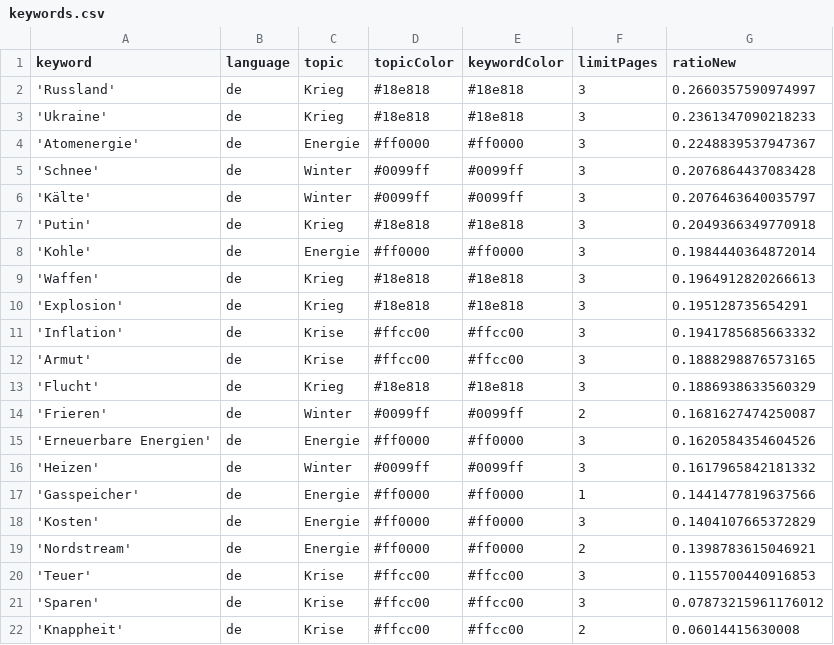
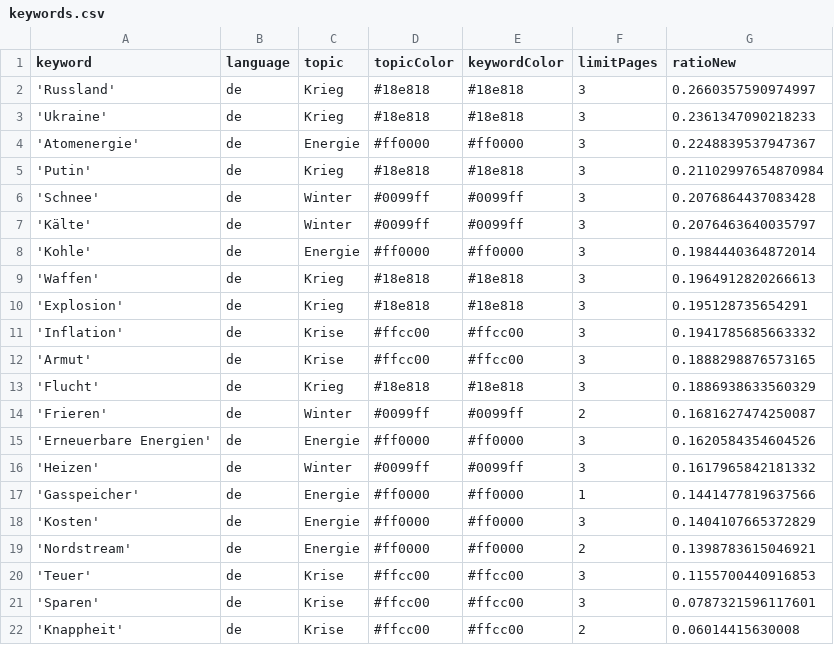
Before and after one commit to paularicarda-news/winterIsComing2, a CSV file: keywords.csv, drawn as a sheet.

```diff
--- a/keywords.csv
+++ b/keywords.csv
@@ -4,5 +4,5 @@ keyword,language,topic,topicColor,keywordColor,limitPages,ratioNew
 'Atomenergie',de,Energie,#ff0000,#ff0000,3,0.2248839537947367
+'Putin',de,Krieg,#18e818,#18e818,3,0.21102997654870984
 'Schnee',de,Winter,#0099ff,#0099ff,3,0.2076864437083428
 'Kälte',de,Winter,#0099ff,#0099ff,3,0.2076463640035797
-'Putin',de,Krieg,#18e818,#18e818,3,0.2049366349770918
 'Kohle',de,Energie,#ff0000,#ff0000,3,0.1984440364872014
@@ -20,3 +20,3 @@ keyword,language,topic,topicColor,keywordColor,limitPages,ratioNew
 'Teuer',de,Krise,#ffcc00,#ffcc00,3,0.1155700440916853
-'Sparen',de,Krise,#ffcc00,#ffcc00,3,0.07873215961176012
+'Sparen',de,Krise,#ffcc00,#ffcc00,3,0.0787321596117601
 'Knappheit',de,Krise,#ffcc00,#ffcc00,2,0.06014415630008
```
Also changed, not shown: csv/news_2024_02.csv.
